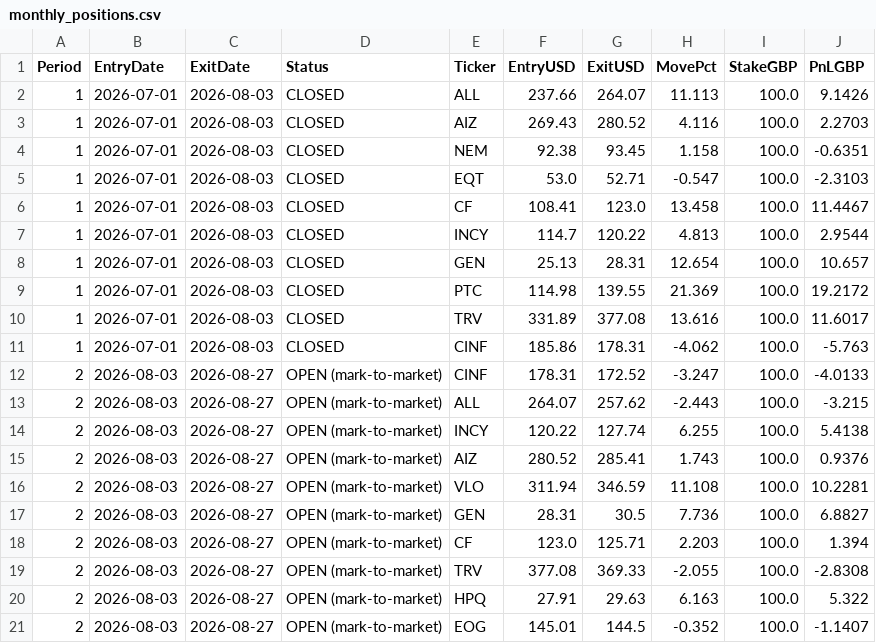
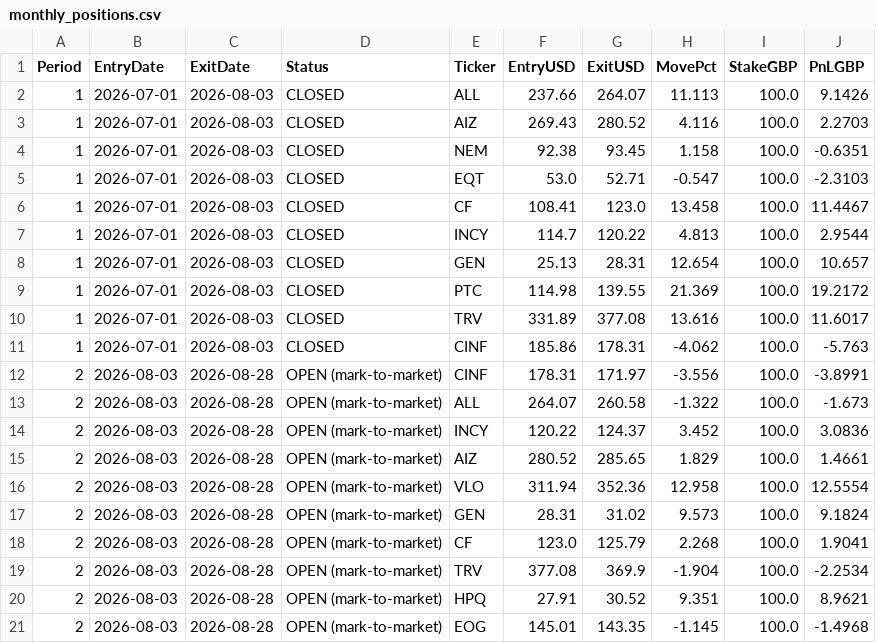
Before and after one commit to MrinalBhargava/sp500-dashboard, a CSV file: monthly_positions.csv, drawn as a sheet.

```diff
--- a/monthly_positions.csv
+++ b/monthly_positions.csv
@@ -11,11 +11,11 @@ Period,EntryDate,ExitDate,Status,Ticker,EntryUSD,ExitUSD,MovePct,StakeGBP,PnLGBP
 1,2026-07-01,2026-08-03,CLOSED,CINF,185.86,178.31,-4.062,100.0,-5.763
-2,2026-08-03,2026-08-27,OPEN (mark-to-market),CINF,178.31,172.52,-3.247,100.0,-4.0133
-2,2026-08-03,2026-08-27,OPEN (mark-to-market),ALL,264.07,257.62,-2.443,100.0,-3.215
-2,2026-08-03,2026-08-27,OPEN (mark-to-market),INCY,120.22,127.74,6.255,100.0,5.4138
-2,2026-08-03,2026-08-27,OPEN (mark-to-market),AIZ,280.52,285.41,1.743,100.0,0.9376
-2,2026-08-03,2026-08-27,OPEN (mark-to-market),VLO,311.94,346.59,11.108,100.0,10.2281
-2,2026-08-03,2026-08-27,OPEN (mark-to-market),GEN,28.31,30.5,7.736,100.0,6.8827
-2,2026-08-03,2026-08-27,OPEN (mark-to-market),CF,123.0,125.71,2.203,100.0,1.394
-2,2026-08-03,2026-08-27,OPEN (mark-to-market),TRV,377.08,369.33,-2.055,100.0,-2.8308
-2,2026-08-03,2026-08-27,OPEN (mark-to-market),HPQ,27.91,29.63,6.163,100.0,5.322
-2,2026-08-03,2026-08-27,OPEN (mark-to-market),EOG,145.01,144.5,-0.352,100.0,-1.1407
+2,2026-08-03,2026-08-28,OPEN (mark-to-market),CINF,178.31,171.97,-3.556,100.0,-3.8991
+2,2026-08-03,2026-08-28,OPEN (mark-to-market),ALL,264.07,260.58,-1.322,100.0,-1.673
+2,2026-08-03,2026-08-28,OPEN (mark-to-market),INCY,120.22,124.37,3.452,100.0,3.0836
+2,2026-08-03,2026-08-28,OPEN (mark-to-market),AIZ,280.52,285.65,1.829,100.0,1.4661
+2,2026-08-03,2026-08-28,OPEN (mark-to-market),VLO,311.94,352.36,12.958,100.0,12.5554
+2,2026-08-03,2026-08-28,OPEN (mark-to-market),GEN,28.31,31.02,9.573,100.0,9.1824
+2,2026-08-03,2026-08-28,OPEN (mark-to-market),CF,123.0,125.79,2.268,100.0,1.9041
+2,2026-08-03,2026-08-28,OPEN (mark-to-market),TRV,377.08,369.9,-1.904,100.0,-2.2534
+2,2026-08-03,2026-08-28,OPEN (mark-to-market),HPQ,27.91,30.52,9.351,100.0,8.9621
+2,2026-08-03,2026-08-28,OPEN (mark-to-market),EOG,145.01,143.35,-1.145,100.0,-1.4968
```
Also changed, not shown: monthly_pnl.csv.
